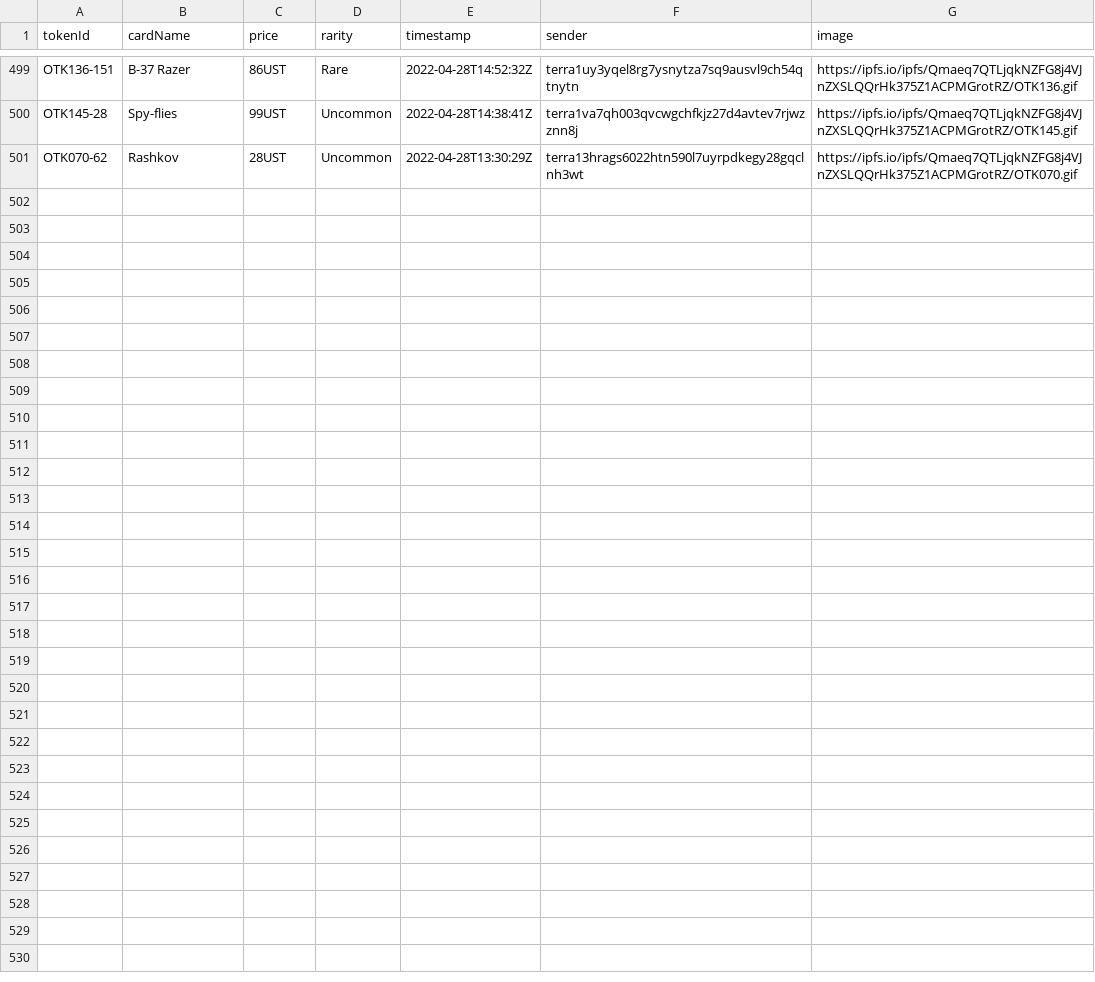
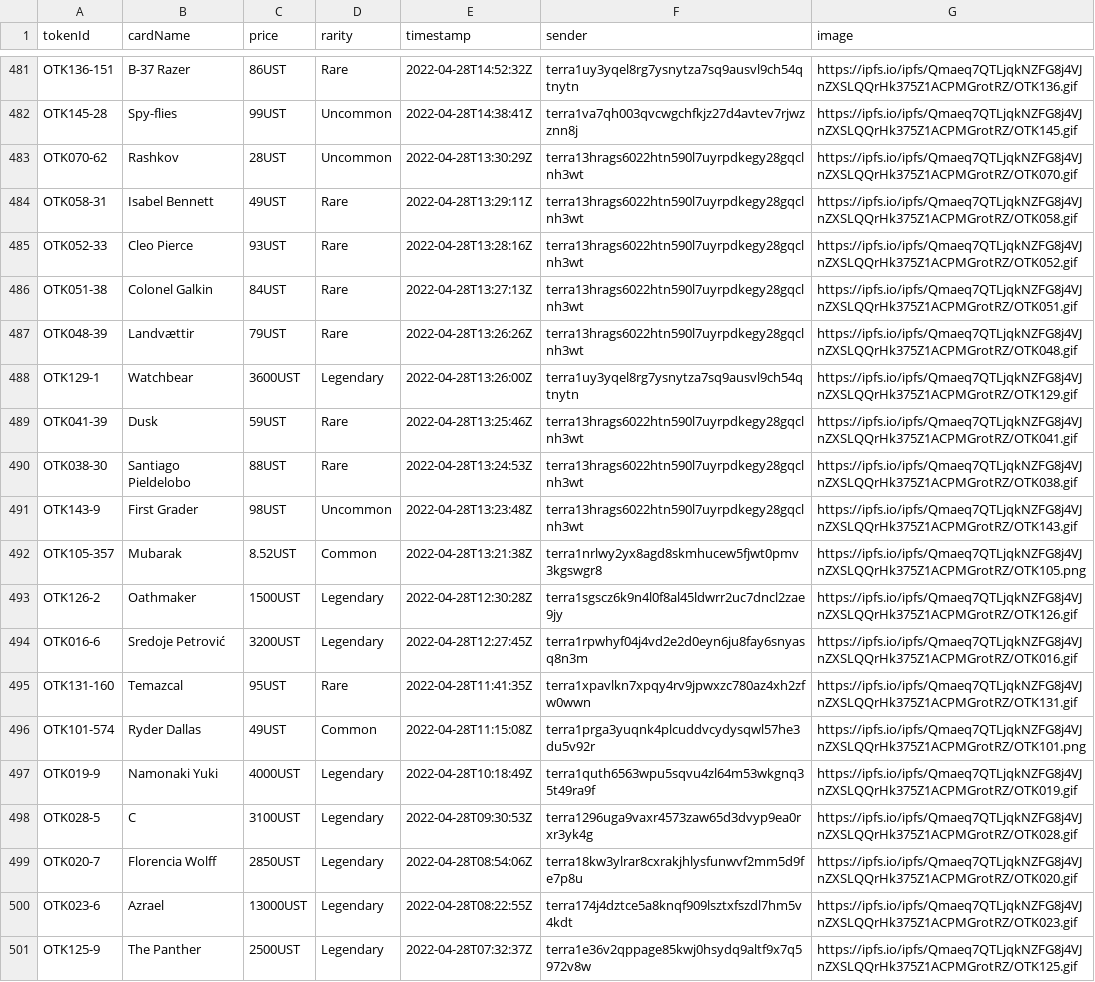
Before and after one commit to cryptoYJ/deviant-things, a CSV file: card-listings.csv, drawn as a sheet; only a part is shown, gaps mark what is left out; the diff covers the shown part only; the diff names each change by its address in the sheet, - before the commit and + after, or states it on an @@ line.

Commit message:
update data

```diff
--- a/card-listings.csv
+++ b/card-listings.csv
+row 484: OTK058-31 | Isabel Bennett | 49UST | Rare | 2022-04-28T13:29:11Z | terra13hrags6022htn590l7uyrpdkegy28gqclnh3wt | https://ipfs.io/ipfs/Qmaeq7QTLjqkNZFG8j4VJnZXSLQQrHk375Z1ACPMGrotRZ/OTK058.gif
+row 485: OTK052-33 | Cleo Pierce | 93UST | Rare | 2022-04-28T13:28:16Z | terra13hrags6022htn590l7uyrpdkegy28gqclnh3wt | https://ipfs.io/ipfs/Qmaeq7QTLjqkNZFG8j4VJnZXSLQQrHk375Z1ACPMGrotRZ/OTK052.gif
+row 486: OTK051-38 | Colonel Galkin | 84UST | Rare | 2022-04-28T13:27:13Z | terra13hrags6022htn590l7uyrpdkegy28gqclnh3wt | https://ipfs.io/ipfs/Qmaeq7QTLjqkNZFG8j4VJnZXSLQQrHk375Z1ACPMGrotRZ/OTK051.gif
+row 487: OTK048-39 | Landvættir | 79UST | Rare | 2022-04-28T13:26:26Z | terra13hrags6022htn590l7uyrpdkegy28gqclnh3wt | https://ipfs.io/ipfs/Qmaeq7QTLjqkNZFG8j4VJnZXSLQQrHk375Z1ACPMGrotRZ/OTK048.gif
+row 488: OTK129-1 | Watchbear | 3600UST | Legendary | 2022-04-28T13:26:00Z | terra1uy3yqel8rg7ysnytza7sq9ausvl9ch54qtnytn | https://ipfs.io/ipfs/Qmaeq7QTLjqkNZFG8j4VJnZXSLQQrHk375Z1ACPMGrotRZ/OTK129.gif
+row 489: OTK041-39 | Dusk | 59UST | Rare | 2022-04-28T13:25:46Z | terra13hrags6022htn590l7uyrpdkegy28gqclnh3wt | https://ipfs.io/ipfs/Qmaeq7QTLjqkNZFG8j4VJnZXSLQQrHk375Z1ACPMGrotRZ/OTK041.gif
+row 490: OTK038-30 | Santiago Pieldelobo | 88UST | Rare | 2022-04-28T13:24:53Z | terra13hrags6022htn590l7uyrpdkegy28gqclnh3wt | https://ipfs.io/ipfs/Qmaeq7QTLjqkNZFG8j4VJnZXSLQQrHk375Z1ACPMGrotRZ/OTK038.gif
+row 491: OTK143-9 | First Grader | 98UST | Uncommon | 2022-04-28T13:23:48Z | terra13hrags6022htn590l7uyrpdkegy28gqclnh3wt | https://ipfs.io/ipfs/Qmaeq7QTLjqkNZFG8j4VJnZXSLQQrHk375Z1ACPMGrotRZ/OTK143.gif
+row 492: OTK105-357 | Mubarak | 8.52UST | Common | 2022-04-28T13:21:38Z | terra1nrlwy2yx8agd8skmhucew5fjwt0pmv3kgswgr8 | https://ipfs.io/ipfs/Qmaeq7QTLjqkNZFG8j4VJnZXSLQQrHk375Z1ACPMGrotRZ/OTK105.png
+row 493: OTK126-2 | Oathmaker | 1500UST | Legendary | 2022-04-28T12:30:28Z | terra1sgscz6k9n4l0f8al45ldwrr2uc7dncl2zae9jy | https://ipfs.io/ipfs/Qmaeq7QTLjqkNZFG8j4VJnZXSLQQrHk375Z1ACPMGrotRZ/OTK126.gif
+row 494: OTK016-6 | Sredoje Petrović | 3200UST | Legendary | 2022-04-28T12:27:45Z | terra1rpwhyf04j4vd2e2d0eyn6ju8fay6snyasq8n3m | https://ipfs.io/ipfs/Qmaeq7QTLjqkNZFG8j4VJnZXSLQQrHk375Z1ACPMGrotRZ/OTK016.gif
+row 495: OTK131-160 | Temazcal | 95UST | Rare | 2022-04-28T11:41:35Z | terra1xpavlkn7xpqy4rv9jpwxzc780az4xh2zfw0wwn | https://ipfs.io/ipfs/Qmaeq7QTLjqkNZFG8j4VJnZXSLQQrHk375Z1ACPMGrotRZ/OTK131.gif
+row 496: OTK101-574 | Ryder Dallas | 49UST | Common | 2022-04-28T11:15:08Z | terra1prga3yuqnk4plcuddvcydysqwl57he3du5v92r | https://ipfs.io/ipfs/Qmaeq7QTLjqkNZFG8j4VJnZXSLQQrHk375Z1ACPMGrotRZ/OTK101.png
+row 497: OTK019-9 | Namonaki Yuki | 4000UST | Legendary | 2022-04-28T10:18:49Z | terra1quth6563wpu5sqvu4zl64m53wkgnq35t49ra9f | https://ipfs.io/ipfs/Qmaeq7QTLjqkNZFG8j4VJnZXSLQQrHk375Z1ACPMGrotRZ/OTK019.gif
+row 498: OTK028-5 | C | 3100UST | Legendary | 2022-04-28T09:30:53Z | terra1296uga9vaxr4573zaw65d3dvyp9ea0rxr3yk4g | https://ipfs.io/ipfs/Qmaeq7QTLjqkNZFG8j4VJnZXSLQQrHk375Z1ACPMGrotRZ/OTK028.gif
+row 499: OTK020-7 | Florencia Wolff | 2850UST | Legendary | 2022-04-28T08:54:06Z | terra18kw3ylrar8cxrakjhlysfunwvf2mm5d9fe7p8u | https://ipfs.io/ipfs/Qmaeq7QTLjqkNZFG8j4VJnZXSLQQrHk375Z1ACPMGrotRZ/OTK020.gif
+row 500: OTK023-6 | Azrael | 13000UST | Legendary | 2022-04-28T08:22:55Z | terra174j4dztce5a8knqf909lsztxfszdl7hm5v4kdt | https://ipfs.io/ipfs/Qmaeq7QTLjqkNZFG8j4VJnZXSLQQrHk375Z1ACPMGrotRZ/OTK023.gif
+row 501: OTK125-9 | The Panther | 2500UST | Legendary | 2022-04-28T07:32:37Z | terra1e36v2qppage85kwj0hsydq9altf9x7q5972v8w | https://ipfs.io/ipfs/Qmaeq7QTLjqkNZFG8j4VJnZXSLQQrHk375Z1ACPMGrotRZ/OTK125.gif
```
Also changed, not shown: 18 removed rows elsewhere in this file, card-sales.csv, 2 other files.
